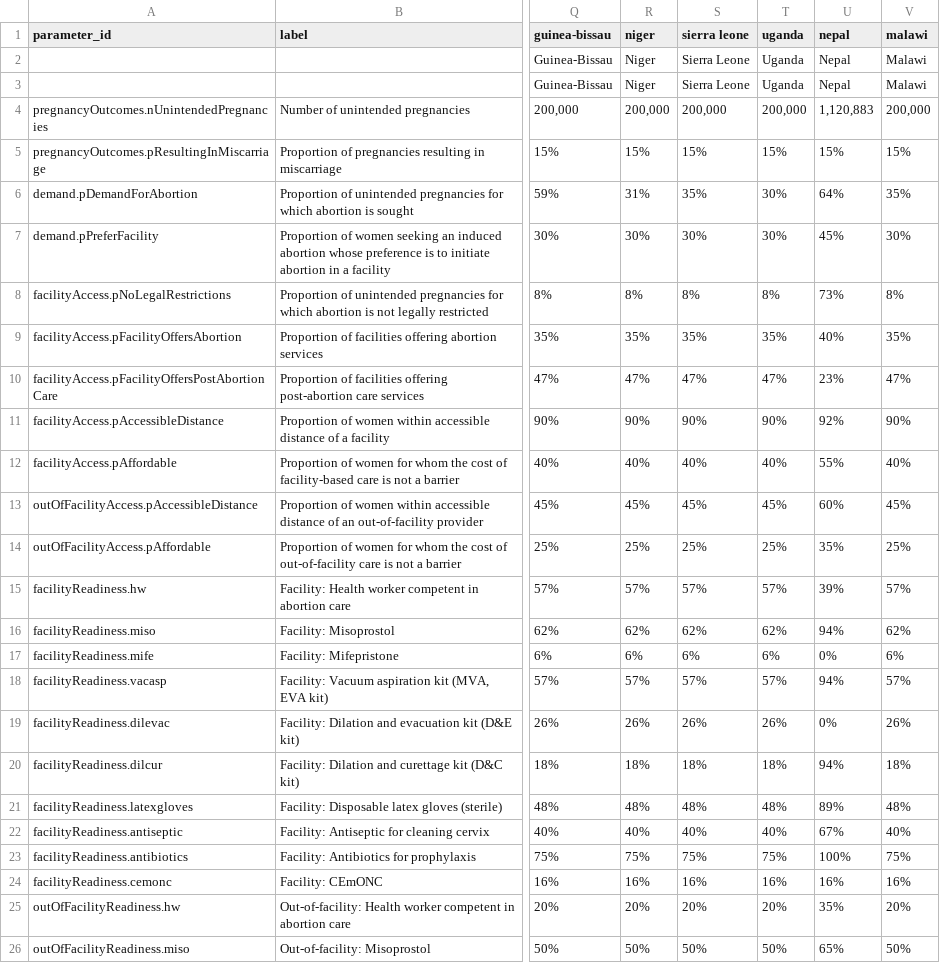
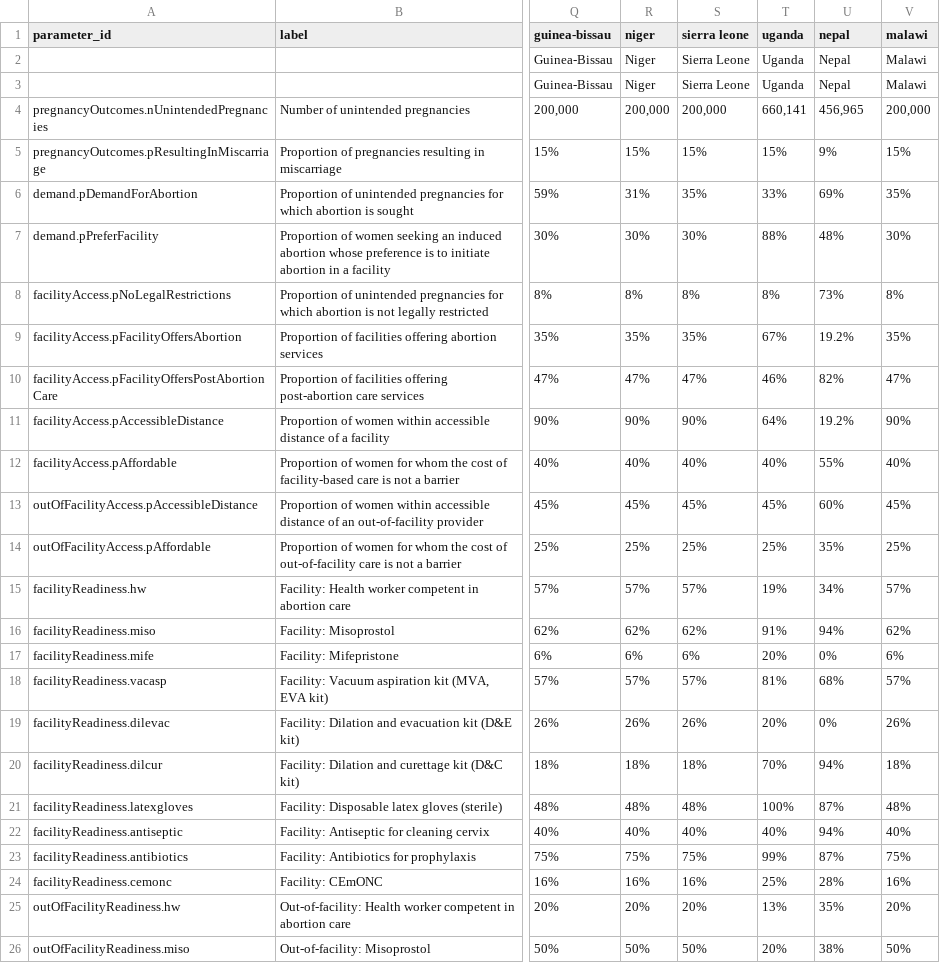
Before and after one commit to timroberton/we-care-tool, a CSV file: data/all.csv, drawn as a sheet; only a part is shown, gaps mark what is left out; the diff covers the shown part only; the diff names each change by its address in the sheet, - before the commit and + after, or states it on an @@ line.

Commit message:
Update data for Uganda and Nepal

```diff
--- a/data/all.csv
+++ b/data/all.csv
-T4 (uganda): 200,000
+T4 (uganda): 660,141
-U4 (nepal): 1,120,883
+U4 (nepal): 456,965
-U5 (nepal): 15%
+U5 (nepal): 9%
-T6 (uganda): 30%
+T6 (uganda): 33%
-U6 (nepal): 64%
+U6 (nepal): 69%
-T7 (uganda): 30%
+T7 (uganda): 88%
-U7 (nepal): 45%
+U7 (nepal): 48%
-T9 (uganda): 35%
+T9 (uganda): 67%
-U9 (nepal): 40%
+U9 (nepal): 19.2%
-T10 (uganda): 47%
+T10 (uganda): 46%
-U10 (nepal): 23%
+U10 (nepal): 82%
-T11 (uganda): 90%
+T11 (uganda): 64%
-U11 (nepal): 92%
+U11 (nepal): 19.2%
-T15 (uganda): 57%
+T15 (uganda): 19%
-U15 (nepal): 39%
+U15 (nepal): 34%
-T16 (uganda): 62%
+T16 (uganda): 91%
-T17 (uganda): 6%
+T17 (uganda): 20%
-T18 (uganda): 57%
+T18 (uganda): 81%
-U18 (nepal): 94%
+U18 (nepal): 68%
-T19 (uganda): 26%
+T19 (uganda): 20%
-T20 (uganda): 18%
+T20 (uganda): 70%
-T21 (uganda): 48%
+T21 (uganda): 100%
-U21 (nepal): 89%
+U21 (nepal): 87%
-U22 (nepal): 67%
+U22 (nepal): 94%
-T23 (uganda): 75%
+T23 (uganda): 99%
-U23 (nepal): 100%
+U23 (nepal): 87%
-T24 (uganda): 16%
+T24 (uganda): 25%
-U24 (nepal): 16%
+U24 (nepal): 28%
-T25 (uganda): 20%
+T25 (uganda): 13%
-T26 (uganda): 50%
+T26 (uganda): 20%
-U26 (nepal): 65%
+U26 (nepal): 38%
```
Also changed, not shown: 7 edited cells elsewhere in this file, 1 other file.
